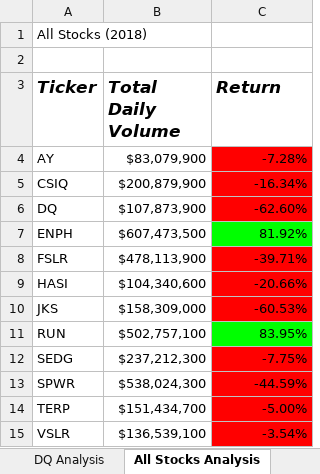
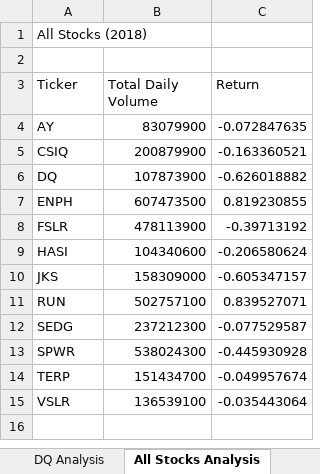
Before and after one commit to laurlen2112/stock-analysis, an Excel workbook: green_stocks.xlsm, sheet All Stocks Analysis, drawn as a sheet; values as stored, in another font and other column widths than the file's, no borders; charts and pictures not drawn; the diff names each change by its address in the sheet, - before the commit and + after, or states it on an @@ line.

Commit message:
Add files via upload
Upload Excel to add input box for any year (lesson 2.5.2)

```diff
--- a/green_stocks.xlsm (sheet All Stocks Analysis)
+++ b/green_stocks.xlsm (sheet All Stocks Analysis)
@@ A3:C3 bold: on → off, italic: on → off, text size: smaller @@
-B4 (Total Daily Volume): $83,079,900
+B4 (Total Daily Volume): 83079900
-C4 (Return): -7.28%
+C4 (Return): -0.072847635
-C4:C6 fill: #FF0000
+C4:C6 fill: none
-B5 (Total Daily Volume): $200,879,900
+B5 (Total Daily Volume): 200879900
-C5 (Return): -16.34%
+C5 (Return): -0.163360521
-B6 (Total Daily Volume): $107,873,900
+B6 (Total Daily Volume): 107873900
-C6 (Return): -62.60%
+C6 (Return): -0.626018882
-B7 (Total Daily Volume): $607,473,500
+B7 (Total Daily Volume): 607473500
-C7 (Return): 81.92%
+C7 (Return): 0.819230855
-C7 fill: #00FF00
+C7 fill: none
-B8 (Total Daily Volume): $478,113,900
+B8 (Total Daily Volume): 478113900
-C8 (Return): -39.71%
+C8 (Return): -0.39713192
-C8:C10 fill: #FF0000
+C8:C10 fill: none
-B9 (Total Daily Volume): $104,340,600
+B9 (Total Daily Volume): 104340600
-C9 (Return): -20.66%
+C9 (Return): -0.206580624
-B10 (Total Daily Volume): $158,309,000
+B10 (Total Daily Volume): 158309000
-C10 (Return): -60.53%
+C10 (Return): -0.605347157
-B11 (Total Daily Volume): $502,757,100
+B11 (Total Daily Volume): 502757100
-C11 (Return): 83.95%
+C11 (Return): 0.839527071
-C11 fill: #00FF00
+C11 fill: none
-B12 (Total Daily Volume): $237,212,300
+B12 (Total Daily Volume): 237212300
-C12 (Return): -7.75%
+C12 (Return): -0.077529587
-C12:C15 fill: #FF0000
+C12:C15 fill: none
-B13 (Total Daily Volume): $538,024,300
+B13 (Total Daily Volume): 538024300
-C13 (Return): -44.59%
+C13 (Return): -0.445930928
-B14 (Total Daily Volume): $151,434,700
+B14 (Total Daily Volume): 151434700
-C14 (Return): -5.00%
+C14 (Return): -0.049957674
-B15 (Total Daily Volume): $136,539,100
+B15 (Total Daily Volume): 136539100
-C15 (Return): -3.54%
+C15 (Return): -0.035443064
```
Also changed, not shown: charts or pictures.
